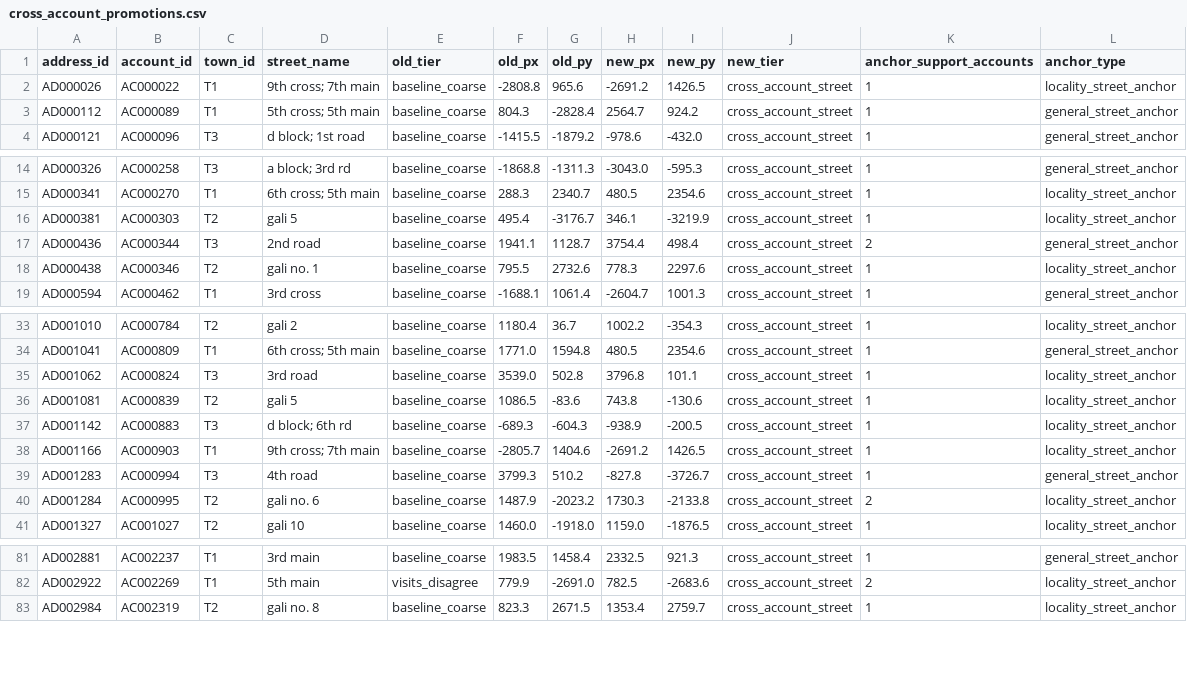
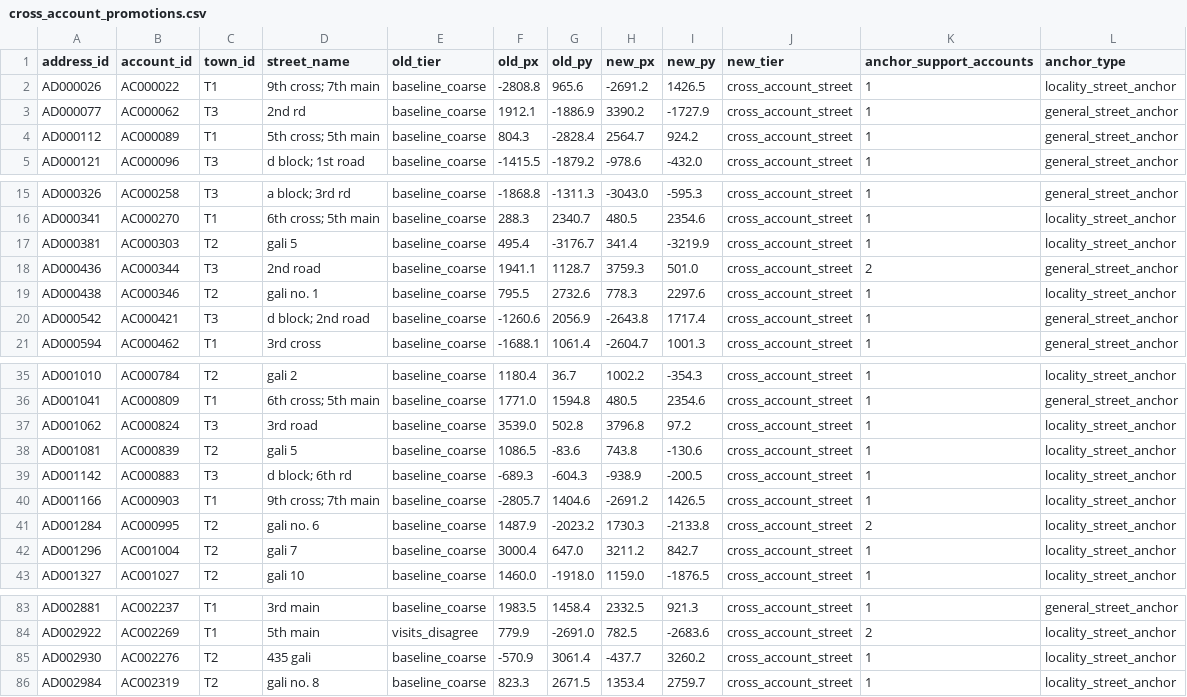
Before and after one commit to TheShriHari/Open-IIT, a CSV file: output/cross_account_promotions.csv, drawn as a sheet; only a part is shown, gaps mark what is left out; the diff covers the shown part only.

```diff
--- a/output/cross_account_promotions.csv
+++ b/output/cross_account_promotions.csv
@@ -2,2 +2,3 @@
 AD000026,AC000022,T1,9th cross; 7th main,baseline_coarse,-2808.8,965.6,-2691.2,1426.5,cross_account_street,1,locality_street_anchor
+AD000077,AC000062,T3,2nd rd,baseline_coarse,1912.1,-1886.9,3390.2,-1727.9,cross_account_street,1,general_street_anchor
 AD000112,AC000089,T1,5th cross; 5th main,baseline_coarse,804.3,-2828.4,2564.7,924.2,cross_account_street,1,general_street_anchor
@@ -15,5 +16,6 @@ AD000326,AC000258,T3,a block; 3rd rd,baseline_coarse,-1868.8,-1311.3,-3043.0,-59
 AD000341,AC000270,T1,6th cross; 5th main,baseline_coarse,288.3,2340.7,480.5,2354.6,cross_account_street,1,locality_street_anchor
-AD000381,AC000303,T2,gali 5,baseline_coarse,495.4,-3176.7,346.1,-3219.9,cross_account_street,1,locality_street_anchor
-AD000436,AC000344,T3,2nd road,baseline_coarse,1941.1,1128.7,3754.4,498.4,cross_account_street,2,general_street_anchor
+AD000381,AC000303,T2,gali 5,baseline_coarse,495.4,-3176.7,341.4,-3219.9,cross_account_street,1,locality_street_anchor
+AD000436,AC000344,T3,2nd road,baseline_coarse,1941.1,1128.7,3759.3,501.0,cross_account_street,2,general_street_anchor
 AD000438,AC000346,T2,gali no. 1,baseline_coarse,795.5,2732.6,778.3,2297.6,cross_account_street,1,locality_street_anchor
+AD000542,AC000421,T3,d block; 2nd road,baseline_coarse,-1260.6,2056.9,-2643.8,1717.4,cross_account_street,1,general_street_anchor
 AD000594,AC000462,T1,3rd cross,baseline_coarse,-1688.1,1061.4,-2604.7,1001.3,cross_account_street,1,general_street_anchor
@@ -34,3 +36,3 @@ AD001010,AC000784,T2,gali 2,baseline_coarse,1180.4,36.7,1002.2,-354.3,cross_acco
 AD001041,AC000809,T1,6th cross; 5th main,baseline_coarse,1771.0,1594.8,480.5,2354.6,cross_account_street,1,general_street_anchor
-AD001062,AC000824,T3,3rd road,baseline_coarse,3539.0,502.8,3796.8,101.1,cross_account_street,1,locality_street_anchor
+AD001062,AC000824,T3,3rd road,baseline_coarse,3539.0,502.8,3796.8,97.2,cross_account_street,1,locality_street_anchor
 AD001081,AC000839,T2,gali 5,baseline_coarse,1086.5,-83.6,743.8,-130.6,cross_account_street,1,locality_street_anchor
@@ -38,4 +40,4 @@ AD001142,AC000883,T3,d block; 6th rd,baseline_coarse,-689.3,-604.3,-938.9,-200.5
 AD001166,AC000903,T1,9th cross; 7th main,baseline_coarse,-2805.7,1404.6,-2691.2,1426.5,cross_account_street,1,locality_street_anchor
-AD001283,AC000994,T3,4th road,baseline_coarse,3799.3,510.2,-827.8,-3726.7,cross_account_street,1,general_street_anchor
 AD001284,AC000995,T2,gali no. 6,baseline_coarse,1487.9,-2023.2,1730.3,-2133.8,cross_account_street,2,locality_street_anchor
+AD001296,AC001004,T2,gali 7,baseline_coarse,3000.4,647.0,3211.2,842.7,cross_account_street,1,locality_street_anchor
 AD001327,AC001027,T2,gali 10,baseline_coarse,1460.0,-1918.0,1159.0,-1876.5,cross_account_street,1,locality_street_anchor
@@ -82,2 +84,3 @@ AD002881,AC002237,T1,3rd main,baseline_coarse,1983.5,1458.4,2332.5,921.3,cross_a
 AD002922,AC002269,T1,5th main,visits_disagree,779.9,-2691.0,782.5,-2683.6,cross_account_street,2,locality_street_anchor
+AD002930,AC002276,T2,435 gali,baseline_coarse,-570.9,3061.4,-437.7,3260.2,cross_account_street,1,locality_street_anchor
 AD002984,AC002319,T2,gali no. 8,baseline_coarse,823.3,2671.5,1353.4,2759.7,cross_account_street,1,locality_street_anchor
```
Also changed, not shown: 2 added rows, 2 removed rows and 14 edited cells elsewhere in this file, output/calibration_radii.csv, output/fraudulent_visits.csv, 8 other files.
